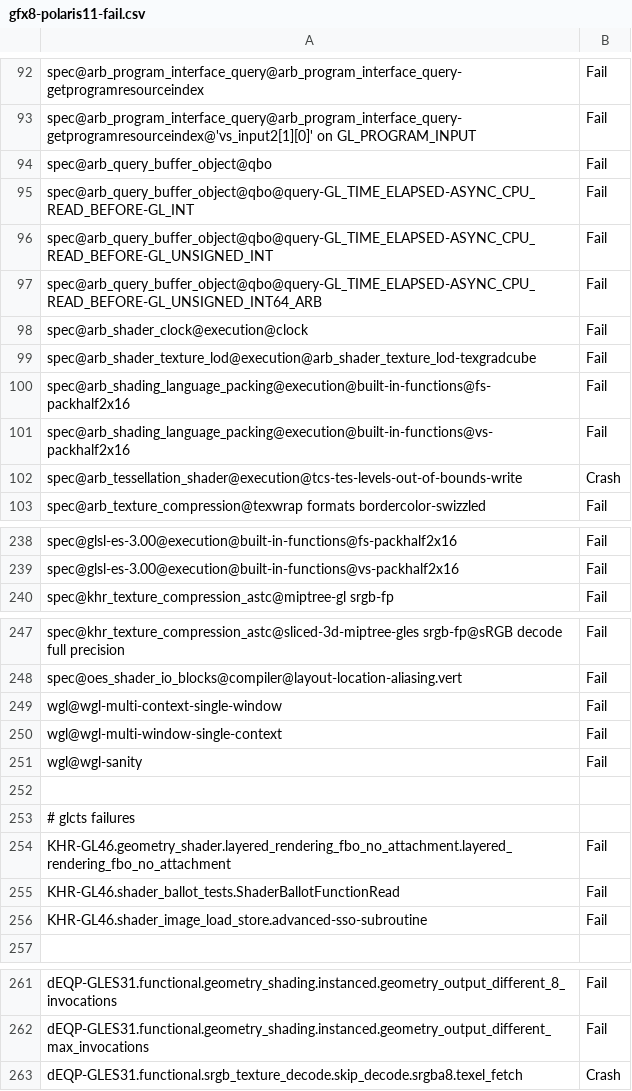
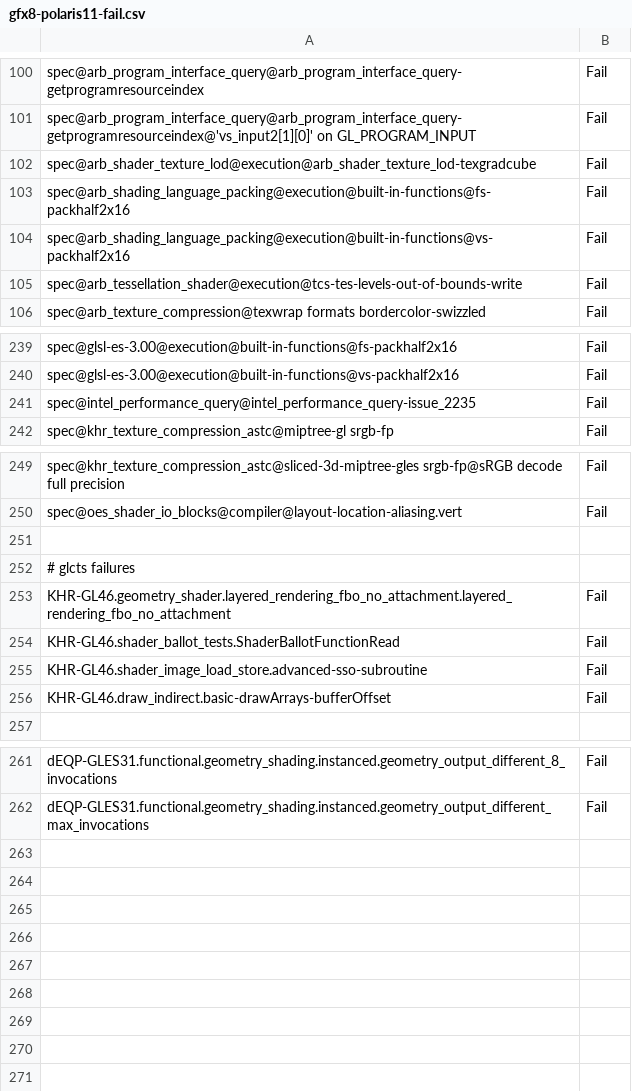
Before and after one commit to wmjb/mesa-trinity, a CSV file: src/gallium/drivers/radeonsi/ci/gfx8-polaris11-fail.csv, drawn as a sheet; only a part is shown, gaps mark what is left out; the diff covers the shown part only.

```diff
--- a/src/gallium/drivers/radeonsi/ci/gfx8-polaris11-fail.csv
+++ b/src/gallium/drivers/radeonsi/ci/gfx8-polaris11-fail.csv
@@ -93,7 +101,2 @@ spec@arb_program_interface_query@arb_program_interface_query-getprogramresourcei
 spec@arb_program_interface_query@arb_program_interface_query-getprogramresourceindex@'vs_input2[1][0]' on GL_PROGRAM_INPUT,Fail
-spec@arb_query_buffer_object@qbo,Fail
-spec@arb_query_buffer_object@qbo@query-GL_TIME_ELAPSED-ASYNC_CPU_READ_BEFORE-GL_INT,Fail
-spec@arb_query_buffer_object@qbo@query-GL_TIME_ELAPSED-ASYNC_CPU_READ_BEFORE-GL_UNSIGNED_INT,Fail
-spec@arb_query_buffer_object@qbo@query-GL_TIME_ELAPSED-ASYNC_CPU_READ_BEFORE-GL_UNSIGNED_INT64_ARB,Fail
-spec@arb_shader_clock@execution@clock,Fail
 spec@arb_shader_texture_lod@execution@arb_shader_texture_lod-texgradcube,Fail
@@ -101,3 +104,3 @@ spec@arb_shading_language_packing@execution@built-in-functions@fs-packhalf2x16,F
 spec@arb_shading_language_packing@execution@built-in-functions@vs-packhalf2x16,Fail
-spec@arb_tessellation_shader@execution@tcs-tes-levels-out-of-bounds-write,Crash
+spec@arb_tessellation_shader@execution@tcs-tes-levels-out-of-bounds-write,Fail
 spec@arb_texture_compression@texwrap formats bordercolor-swizzled,Fail
@@ -239,2 +240,3 @@ spec@glsl-es-3.00@execution@built-in-functions@fs-packhalf2x16,Fail
 spec@glsl-es-3.00@execution@built-in-functions@vs-packhalf2x16,Fail
+spec@intel_performance_query@intel_performance_query-issue_2235,Fail
 spec@khr_texture_compression_astc@miptree-gl srgb-fp,Fail
@@ -248,5 +250,2 @@ spec@khr_texture_compression_astc@sliced-3d-miptree-gles srgb-fp@sRGB decode ful
 spec@oes_shader_io_blocks@compiler@layout-location-aliasing.vert,Fail
-wgl@wgl-multi-context-single-window,Fail
-wgl@wgl-multi-window-single-context,Fail
-wgl@wgl-sanity,Fail
 
@@ -256,2 +255,3 @@ KHR-GL46.shader_ballot_tests.ShaderBallotFunctionRead,Fail
 KHR-GL46.shader_image_load_store.advanced-sso-subroutine,Fail
+KHR-GL46.draw_indirect.basic-drawArrays-bufferOffset,Fail
 
@@ -262,2 +262 @@ dEQP-GLES31.functional.geometry_shading.instanced.geometry_output_different_8_in
 dEQP-GLES31.functional.geometry_shading.instanced.geometry_output_different_max_invocations,Fail
-dEQP-GLES31.functional.srgb_texture_decode.skip_decode.srgba8.texel_fetch,Crash
```
Also changed, not shown: 12 added rows, 6 removed rows and 3 edited cells elsewhere in this file.
